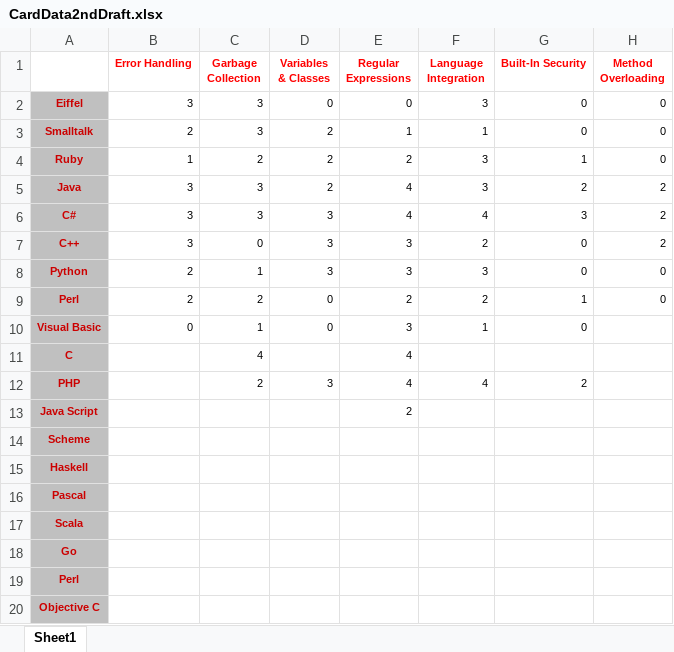
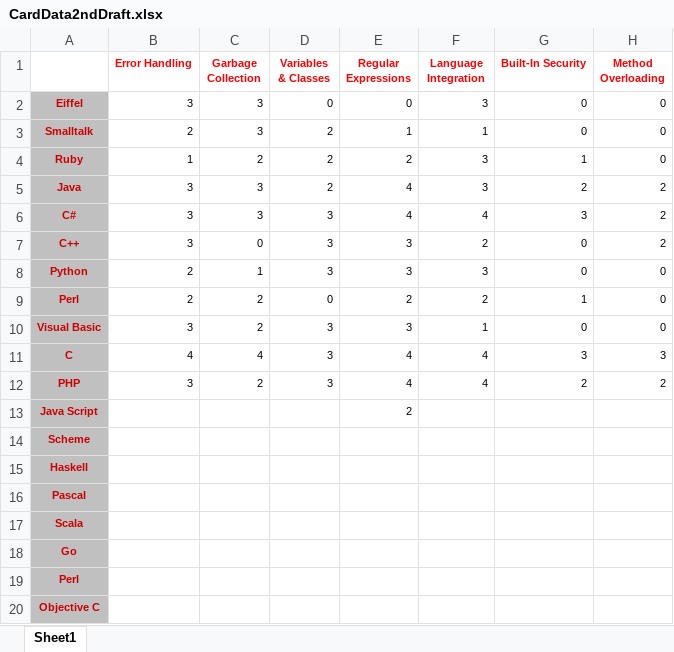
Before and after one commit to ZakaZeko/Hack_Project, an Excel workbook: CardData2ndDraft.xlsx, sheet Sheet1, drawn as a sheet; values as stored, in another font and other column widths than the file's, no borders; the diff names each change by its address in the sheet, - before the commit and + after, or states it on an @@ line.

Commit message:
complete;   Visual Basic   C   PHP

```diff
--- a/CardData2ndDraft.xlsx (sheet Sheet1)
+++ b/CardData2ndDraft.xlsx (sheet Sheet1)
-B10 (Error Handling): 0
+B10 (Error Handling): 3
-C10 (Garbage Collection): 1
+C10 (Garbage Collection): 2
-D10 (Variables & Classes): 0
+D10 (Variables & Classes): 3
-H10 (Method Overloading): (empty)
+H10 (Method Overloading): 0
-B11 (Error Handling): (empty)
+B11 (Error Handling): 4
-D11 (Variables & Classes): (empty)
+D11 (Variables & Classes): 3
-F11 (Language Integration): (empty)
+F11 (Language Integration): 4
-G11 (Built-In Security): (empty)
+G11 (Built-In Security): 3
-H11 (Method Overloading): (empty)
+H11 (Method Overloading): 3
-B12 (Error Handling): (empty)
+B12 (Error Handling): 3
-H12 (Method Overloading): (empty)
+H12 (Method Overloading): 2
```
